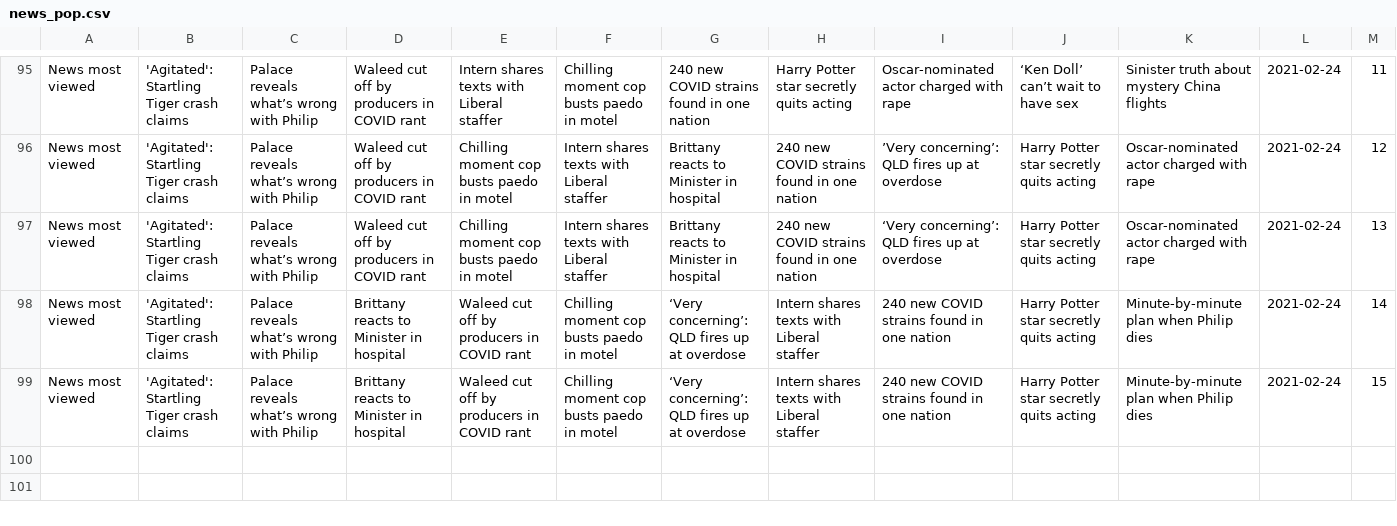
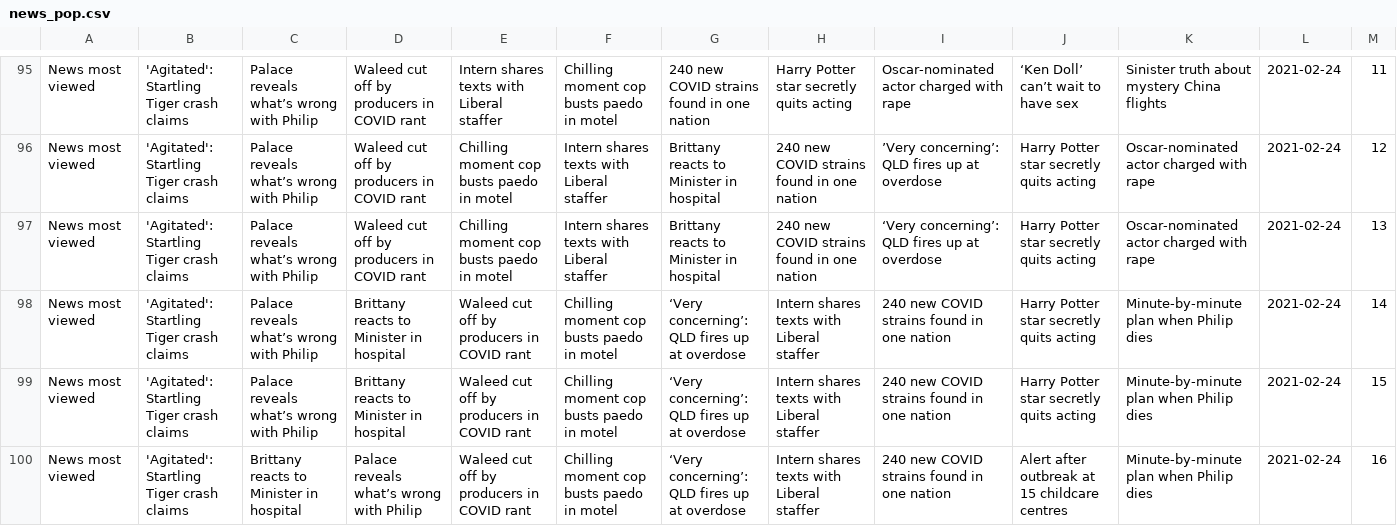
Before and after one commit to joshnicholas/trends, a CSV file: data/news_pop.csv, drawn as a sheet; only a part is shown, gaps mark what is left out.

Commit message:
Latest data: Wed Feb 24 06:34:14 UTC 2021

```diff
--- a/data/news_pop.csv
+++ b/data/news_pop.csv
@@ -99 +99,2 @@ News most viewed,'Agitated': Startling Tiger crash claims,Palace reveals what’
 News most viewed,'Agitated': Startling Tiger crash claims,Palace reveals what’s wrong with Philip,Brittany reacts to Minister in hospital,Waleed cut off by producers in COVID rant,Chilling moment cop busts paedo in motel,‘Very concerning’: QLD fires up at overdose,Intern shares texts with Liberal staffer,240 new COVID strains found in one nation,Harry Potter star secretly quits acting,Minute-by-minute plan when Philip dies,2021-02-24,15
+News most viewed,'Agitated': Startling Tiger crash claims,Brittany reacts to Minister in hospital,Palace reveals what’s wrong with Philip,Waleed cut off by producers in COVID rant,Chilling moment cop busts paedo in motel,‘Very concerning’: QLD fires up at overdose,Intern shares texts with Liberal staffer,240 new COVID strains found in one nation,Alert after outbreak at 15 childcare centres,Minute-by-minute plan when Philip dies,2021-02-24,16
```
